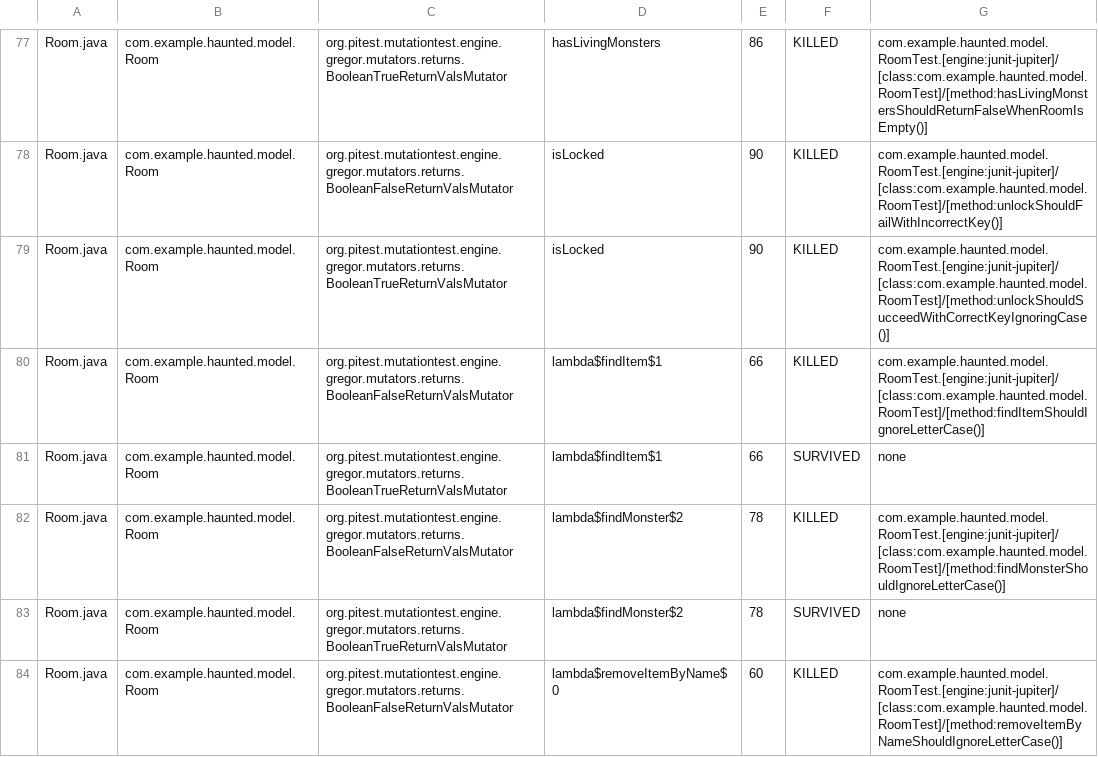
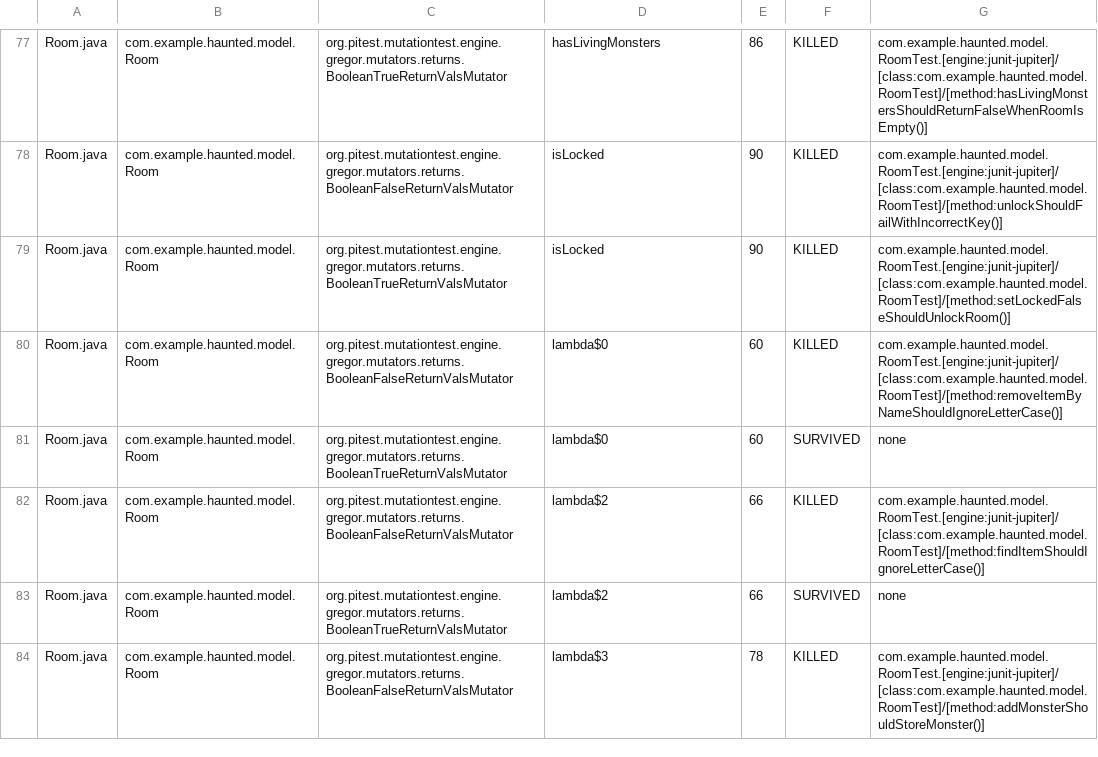
Before and after one commit to omourning/Object-Oriented-Programming-Assignment-3, a CSV file: FS2026_CS3330_GA3_UnitTesting/haunted-university-basement/reports/pitest/pit-reports/mutations.csv, drawn as a sheet; only a part is shown, gaps mark what is left out; the diff covers the shown part only.

```diff
--- a/FS2026_CS3330_GA3_UnitTesting/haunted-university-basement/reports/pitest/pit-reports/mutations.csv
+++ b/FS2026_CS3330_GA3_UnitTesting/haunted-university-basement/reports/pitest/pit-reports/mutations.csv
@@ -78,7 +78,7 @@ Room.java,com.example.haunted.model.Room,org.pitest.mutationtest.engine.gregor.m
 Room.java,com.example.haunted.model.Room,org.pitest.mutationtest.engine.gregor.mutators.returns.BooleanFalseReturnValsMutator,isLocked,90,KILLED,com.example.haunted.model.RoomTest.[engine:junit-jupiter]/[class:com.example.haunted.model.RoomTest]/[method:unlockShouldFailWithIncorrectKey()]
-Room.java,com.example.haunted.model.Room,org.pitest.mutationtest.engine.gregor.mutators.returns.BooleanTrueReturnValsMutator,isLocked,90,KILLED,com.example.haunted.model.RoomTest.[engine:junit-jupiter]/[class:com.example.haunted.model.RoomTest]/[method:unlockShouldSucceedWithCorrectKeyIgnoringCase()]
-Room.java,com.example.haunted.model.Room,org.pitest.mutationtest.engine.gregor.mutators.returns.BooleanFalseReturnValsMutator,lambda$findItem$1,66,KILLED,com.example.haunted.model.RoomTest.[engine:junit-jupiter]/[class:com.example.haunted.model.RoomTest]/[method:findItemShouldIgnoreLetterCase()]
-Room.java,com.example.haunted.model.Room,org.pitest.mutationtest.engine.gregor.mutators.returns.BooleanTrueReturnValsMutator,lambda$findItem$1,66,SURVIVED,none
-Room.java,com.example.haunted.model.Room,org.pitest.mutationtest.engine.gregor.mutators.returns.BooleanFalseReturnValsMutator,lambda$findMonster$2,78,KILLED,com.example.haunted.model.RoomTest.[engine:junit-jupiter]/[class:com.example.haunted.model.RoomTest]/[method:findMonsterShouldIgnoreLetterCase()]
-Room.java,com.example.haunted.model.Room,org.pitest.mutationtest.engine.gregor.mutators.returns.BooleanTrueReturnValsMutator,lambda$findMonster$2,78,SURVIVED,none
-Room.java,com.example.haunted.model.Room,org.pitest.mutationtest.engine.gregor.mutators.returns.BooleanFalseReturnValsMutator,lambda$removeItemByName$0,60,KILLED,com.example.haunted.model.RoomTest.[engine:junit-jupiter]/[class:com.example.haunted.model.RoomTest]/[method:removeItemByNameShouldIgnoreLetterCase()]
+Room.java,com.example.haunted.model.Room,org.pitest.mutationtest.engine.gregor.mutators.returns.BooleanTrueReturnValsMutator,isLocked,90,KILLED,com.example.haunted.model.RoomTest.[engine:junit-jupiter]/[class:com.example.haunted.model.RoomTest]/[method:setLockedFalseShouldUnlockRoom()]
+Room.java,com.example.haunted.model.Room,org.pitest.mutationtest.engine.gregor.mutators.returns.BooleanFalseReturnValsMutator,lambda$0,60,KILLED,com.example.haunted.model.RoomTest.[engine:junit-jupiter]/[class:com.example.haunted.model.RoomTest]/[method:removeItemByNameShouldIgnoreLetterCase()]
+Room.java,com.example.haunted.model.Room,org.pitest.mutationtest.engine.gregor.mutators.returns.BooleanTrueReturnValsMutator,lambda$0,60,SURVIVED,none
+Room.java,com.example.haunted.model.Room,org.pitest.mutationtest.engine.gregor.mutators.returns.BooleanFalseReturnValsMutator,lambda$2,66,KILLED,com.example.haunted.model.RoomTest.[engine:junit-jupiter]/[class:com.example.haunted.model.RoomTest]/[method:findItemShouldIgnoreLetterCase()]
+Room.java,com.example.haunted.model.Room,org.pitest.mutationtest.engine.gregor.mutators.returns.BooleanTrueReturnValsMutator,lambda$2,66,SURVIVED,none
+Room.java,com.example.haunted.model.Room,org.pitest.mutationtest.engine.gregor.mutators.returns.BooleanFalseReturnValsMutator,lambda$3,78,KILLED,com.example.haunted.model.RoomTest.[engine:junit-jupiter]/[class:com.example.haunted.model.RoomTest]/[method:addMonsterShouldStoreMonster()]
```
Also changed, not shown: 6 added rows, 1 removed row, 13 moved rows and 35 edited cells elsewhere in this file, 30 other files.
